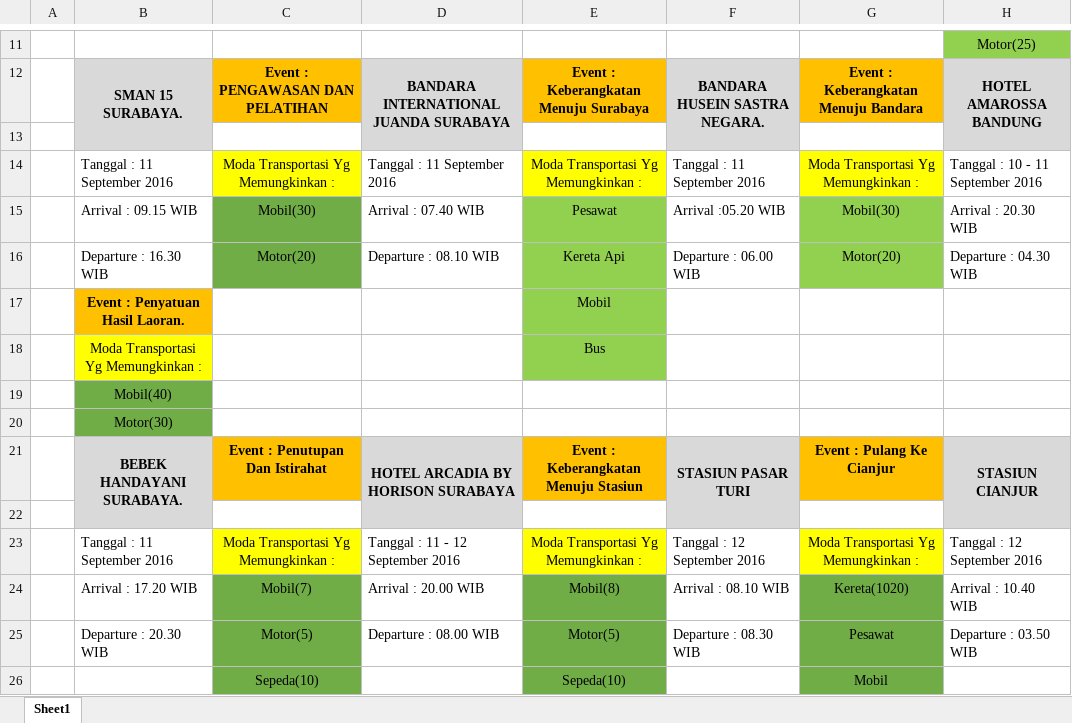
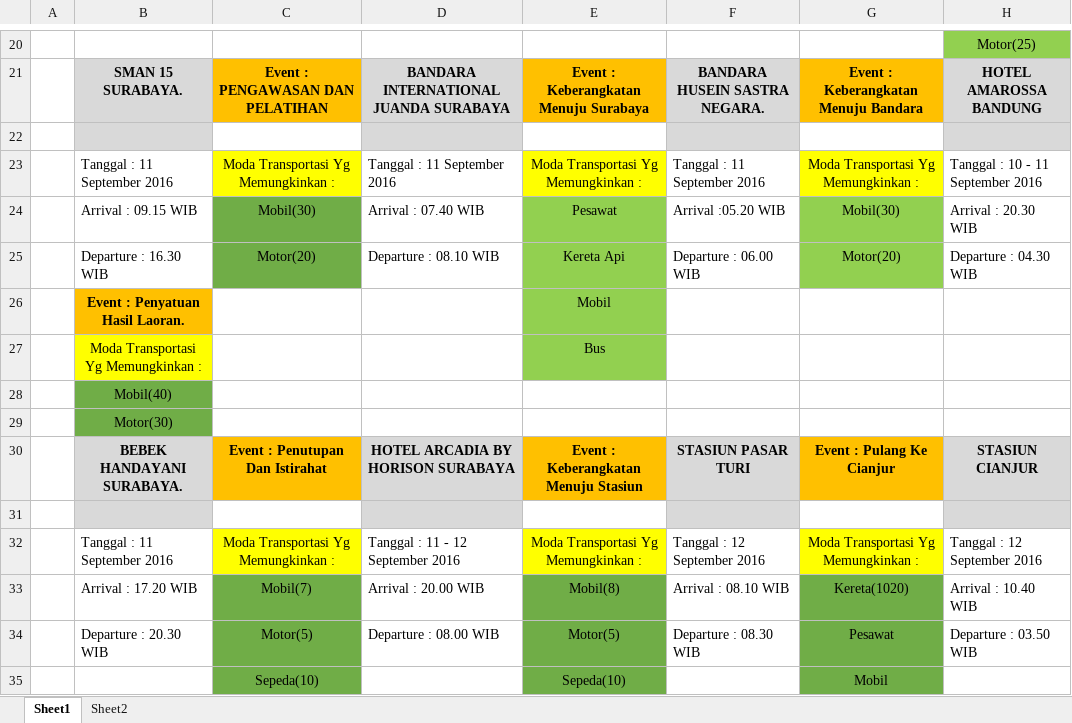
Before and after one commit to kurniawan15/TravelLander, an Excel workbook: Documents/DIAGRAM STUDI KASUS V.1.4.xlsx, sheet Sheet1, drawn as a sheet; only a part is shown, gaps mark what is left out; values as stored, in another font and other column widths than the file's, no borders; charts and pictures not drawn; removed rows and columns are numbered as before the commit, all else as after; the diff covers the shown part only; the diff names each change by its address in the sheet, - before the commit and + after, or states it on an @@ line.

```diff
--- a/Documents/DIAGRAM STUDI KASUS V.1.4.xlsx (sheet Sheet1)
+++ b/Documents/DIAGRAM STUDI KASUS V.1.4.xlsx (sheet Sheet1)
+sheet tab: Sheet2
-B12:B13 merged
-D12:D13 merged
-F12:F13 merged
-H12:H13 merged
-B21:B22 merged
-D21:D22 merged
-F21:F22 merged
-H21:H22 merged
```
Also changed, not shown: 13 added rows, 4 removed rows, 9 edited cells and cell formats elsewhere in this sheet, charts or pictures, 1 other file.
